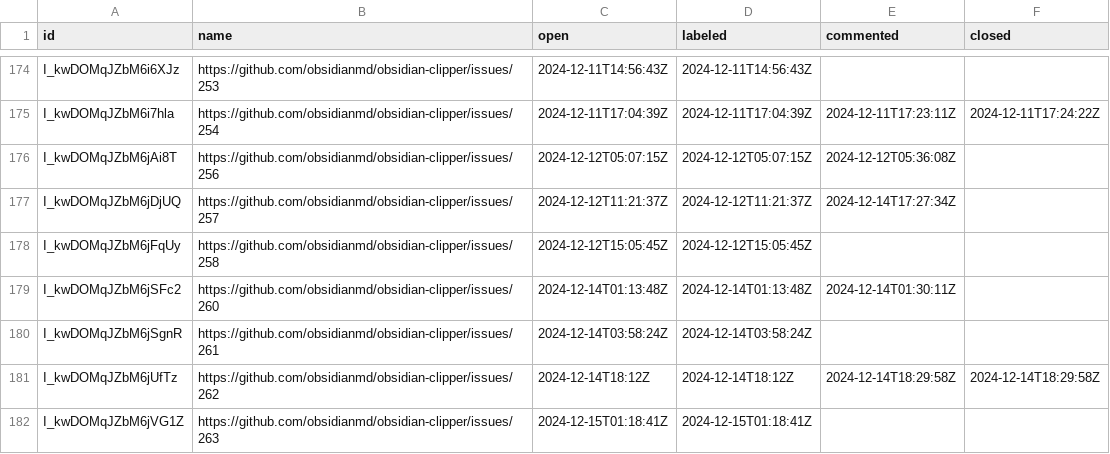
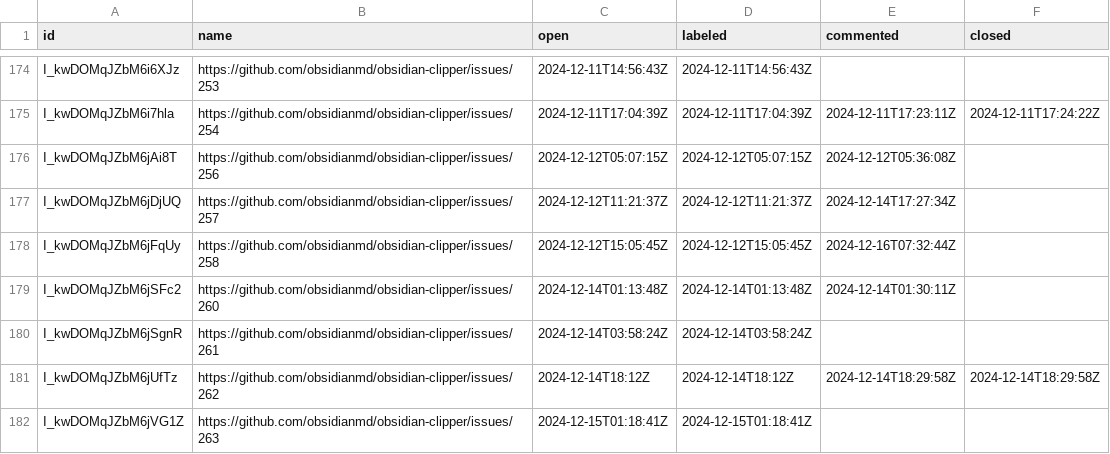
Before and after one commit to joethei/oselvar-metrics, a CSV file: data/obsidianmd/obsidian-clipper/issues.csv, drawn as a sheet; only a part is shown, gaps mark what is left out.

```diff
--- a/data/obsidianmd/obsidian-clipper/issues.csv
+++ b/data/obsidianmd/obsidian-clipper/issues.csv
@@ -177,3 +177,3 @@ I_kwDOMqJZbM6jAi8T,https://github.com/obsidianmd/obsidian-clipper/issues/256,202
 I_kwDOMqJZbM6jDjUQ,https://github.com/obsidianmd/obsidian-clipper/issues/257,2024-12-12T11:21:37Z,2024-12-12T11:21:37Z,2024-12-14T17:27:34Z,
-I_kwDOMqJZbM6jFqUy,https://github.com/obsidianmd/obsidian-clipper/issues/258,2024-12-12T15:05:45Z,2024-12-12T15:05:45Z,,
+I_kwDOMqJZbM6jFqUy,https://github.com/obsidianmd/obsidian-clipper/issues/258,2024-12-12T15:05:45Z,2024-12-12T15:05:45Z,2024-12-16T07:32:44Z,
 I_kwDOMqJZbM6jSFc2,https://github.com/obsidianmd/obsidian-clipper/issues/260,2024-12-14T01:13:48Z,2024-12-14T01:13:48Z,2024-12-14T01:30:11Z,
```
Also changed, not shown: data/obsidianmd/obsidian-clipper/pullRequests.csv, data/obsidianmd/obsidian-importer/issues.csv, 2 other files.
